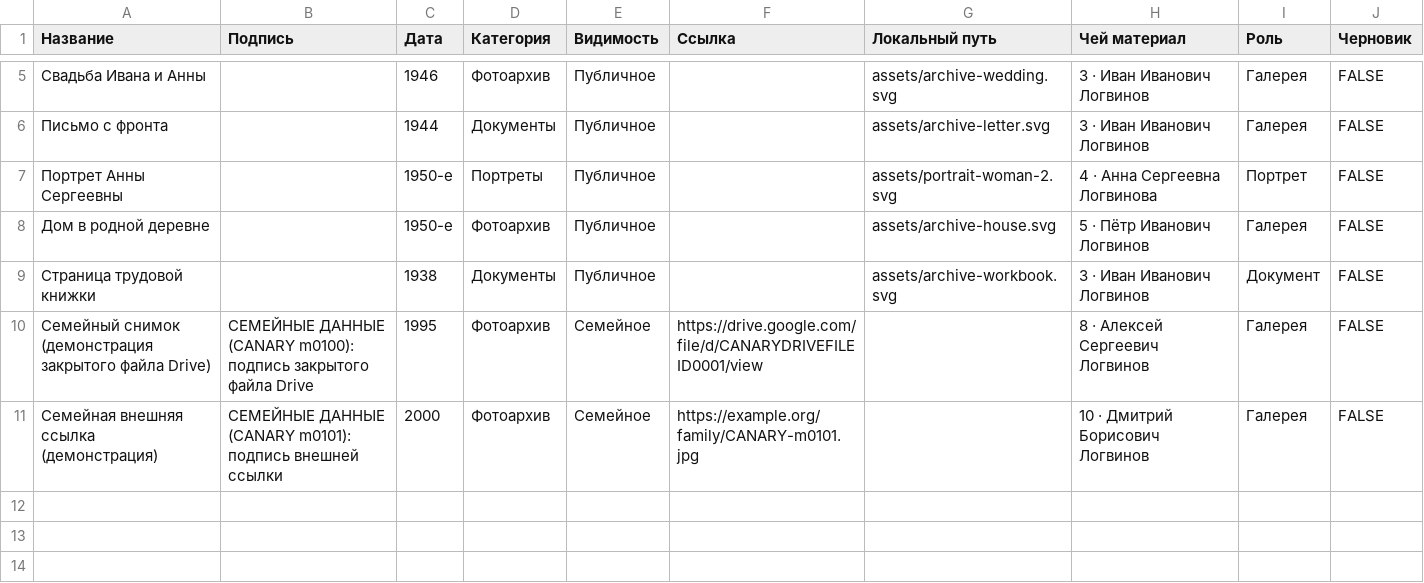
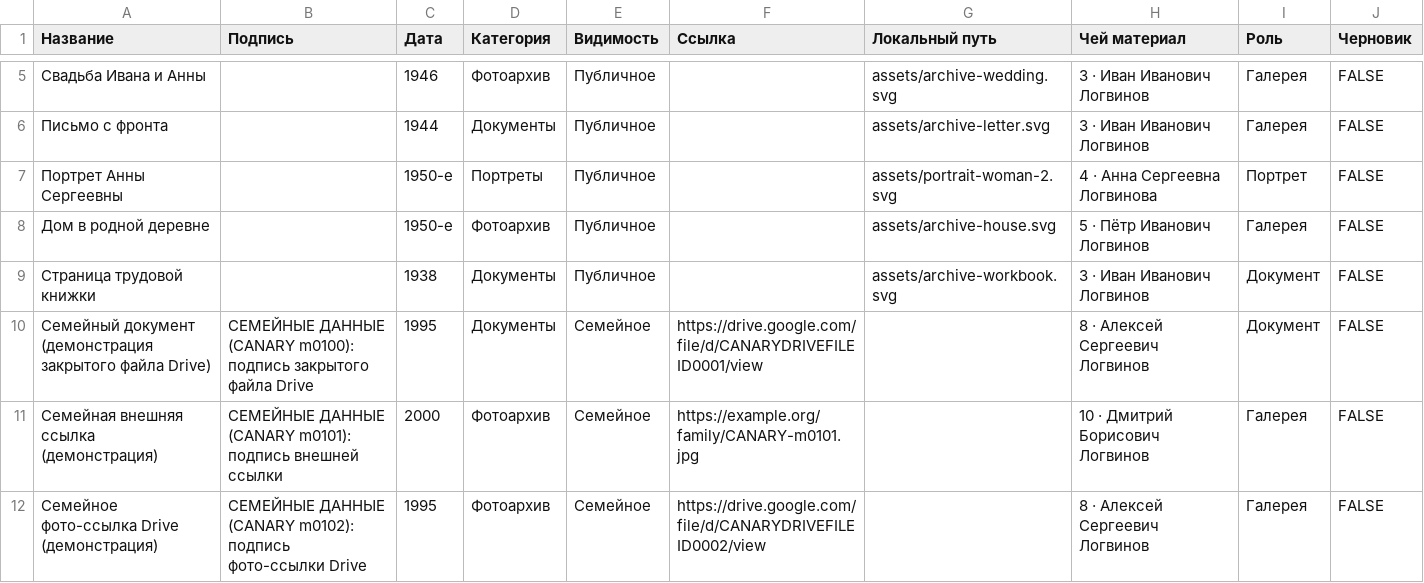
Before and after one commit to aielx/logvinov, a CSV file: sheet-import/Материалы.csv, drawn as a sheet; only a part is shown, gaps mark what is left out.

Commit message:
feat(api): add revision-based caching for private data and DRIVE_PUBLIC storage

```diff
--- a/sheet-import/Материалы.csv
+++ b/sheet-import/Материалы.csv
@@ -9,3 +9,4 @@
 Страница трудовой книжки,,1938,Документы,Публичное,,assets/archive-workbook.svg,3 · Иван Иванович Логвинов,Документ,FALSE
-Семейный снимок (демонстрация закрытого файла Drive),СЕМЕЙНЫЕ ДАННЫЕ (CANARY m0100): подпись закрытого файла Drive,1995,Фотоархив,Семейное,https://drive.google.com/file/d/CANARYDRIVEFILEID0001/view,,8 · Алексей Сергеевич Логвинов,Галерея,FALSE
+Семейный документ (демонстрация закрытого файла Drive),СЕМЕЙНЫЕ ДАННЫЕ (CANARY m0100): подпись закрытого файла Drive,1995,Документы,Семейное,https://drive.google.com/file/d/CANARYDRIVEFILEID0001/view,,8 · Алексей Сергеевич Логвинов,Документ,FALSE
 Семейная внешняя ссылка (демонстрация),СЕМЕЙНЫЕ ДАННЫЕ (CANARY m0101): подпись внешней ссылки,2000,Фотоархив,Семейное,https://example.org/family/CANARY-m0101.jpg,,10 · Дмитрий Борисович Логвинов,Галерея,FALSE
+Семейное фото-ссылка Drive (демонстрация),СЕМЕЙНЫЕ ДАННЫЕ (CANARY m0102): подпись фото-ссылки Drive,1995,Фотоархив,Семейное,https://drive.google.com/file/d/CANARYDRIVEFILEID0002/view,,8 · Алексей Сергеевич Логвинов,Галерея,FALSE
```
Also changed, not shown: 32 other files.
